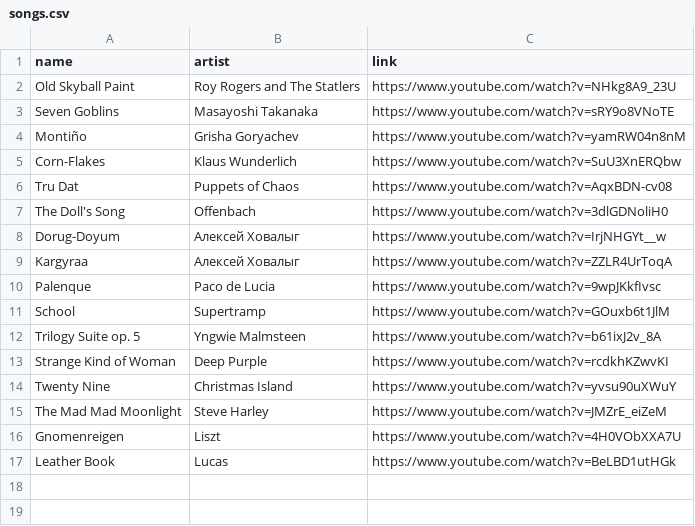
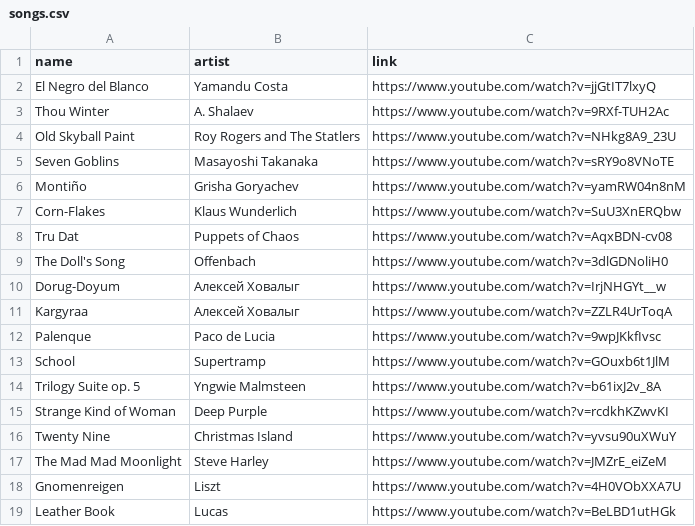
Before and after one commit to rinfz/b5.re-3, a CSV file: content/songs.csv, drawn as a sheet.

Commit message:
add two more songs

```diff
--- a/content/songs.csv
+++ b/content/songs.csv
@@ -1,2 +1,4 @@
 name,artist,link
+El Negro del Blanco,Yamandu Costa,https://www.youtube.com/watch?v=jjGtIT7lxyQ
+Thou Winter,A. Shalaev,https://www.youtube.com/watch?v=9RXf-TUH2Ac
 Old Skyball Paint,Roy Rogers and The Statlers,https://www.youtube.com/watch?v=NHkg8A9_23U
```
